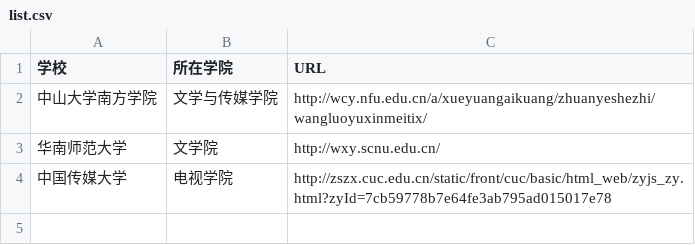
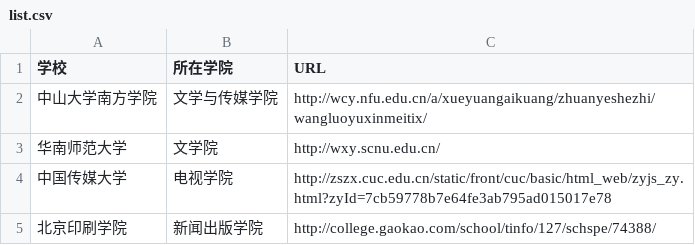
Before and after one commit to zhongli-apia/csv, a CSV file: list.csv, drawn as a sheet; the diff names each change by its address in the sheet, - before the commit and + after, or states it on an @@ line.

Commit message:
增加了北京印刷学院的相关信息

```diff
--- a/list.csv
+++ b/list.csv
+row 5: 北京印刷学院 | 新闻出版学院 | http://college.gaokao.com/school/tinfo/127/schspe/74388/
```
